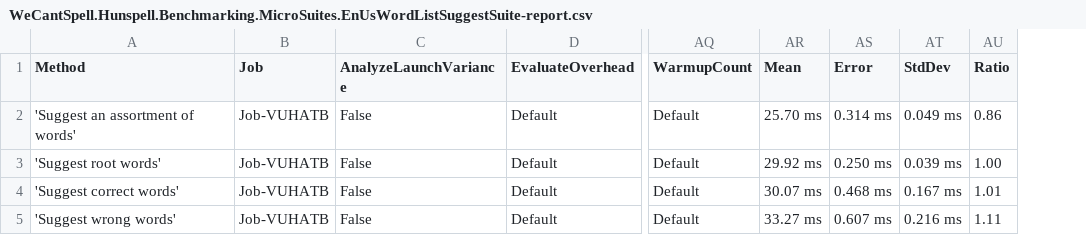
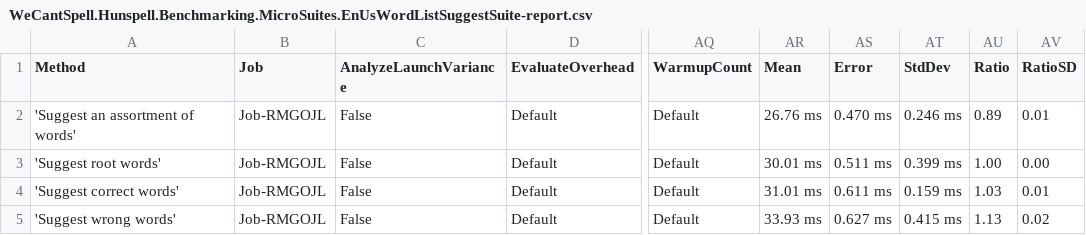
Before and after one commit to aarondandy/WeCantSpell.Hunspell, a CSV file: WeCantSpell.Hunspell.Benchmarking.MicroSuites/BenchmarkDotNet.Artifacts/results/WeCantSpell.Hunspell.Benchmarking.MicroSuites.EnUsWordListSuggestSuite-report.csv, drawn as a sheet; only a part is shown, gaps mark what is left out; the diff names each change by its address in the sheet, - before the commit and + after, or states it on an @@ line.

```diff
--- a/WeCantSpell.Hunspell.Benchmarking.MicroSuites/BenchmarkDotNet.Artifacts/results/WeCantSpell.Hunspell.Benchmarking.MicroSuites.EnUsWordListSuggestSuite-report.csv
+++ b/WeCantSpell.Hunspell.Benchmarking.MicroSuites/BenchmarkDotNet.Artifacts/results/WeCantSpell.Hunspell.Benchmarking.MicroSuites.EnUsWordListSuggestSuite-report.csv
+column AV (RatioSD), rows 2-5: 0.01 | 0.00 | 0.01 | 0.02
-B2:B5 (Job): Job-VUHATB
+B2:B5 (Job): Job-RMGOJL
-AR2 (Mean): 25.70 ms
+AR2 (Mean): 26.76 ms
-AS2 (Error): 0.314 ms
+AS2 (Error): 0.470 ms
-AT2 (StdDev): 0.049 ms
+AT2 (StdDev): 0.246 ms
-AU2 (Ratio): 0.86
+AU2 (Ratio): 0.89
-AR3 (Mean): 29.92 ms
+AR3 (Mean): 30.01 ms
-AS3 (Error): 0.250 ms
+AS3 (Error): 0.511 ms
-AT3 (StdDev): 0.039 ms
+AT3 (StdDev): 0.399 ms
-AR4 (Mean): 30.07 ms
+AR4 (Mean): 31.01 ms
-AS4 (Error): 0.468 ms
+AS4 (Error): 0.611 ms
-AT4 (StdDev): 0.167 ms
+AT4 (StdDev): 0.159 ms
-AU4 (Ratio): 1.01
+AU4 (Ratio): 1.03
-AR5 (Mean): 33.27 ms
+AR5 (Mean): 33.93 ms
-AS5 (Error): 0.607 ms
+AS5 (Error): 0.627 ms
-AT5 (StdDev): 0.216 ms
+AT5 (StdDev): 0.415 ms
-AU5 (Ratio): 1.11
+AU5 (Ratio): 1.13
```
Also changed, not shown: WeCantSpell.Hunspell.Benchmarking.MicroSuites/BenchmarkDotNet.Artifacts/results/WeCantSpell.Hunspell.Benchmarking.MicroSuites.EnUsWordListCheckSuite-report.csv, 16 other files.
